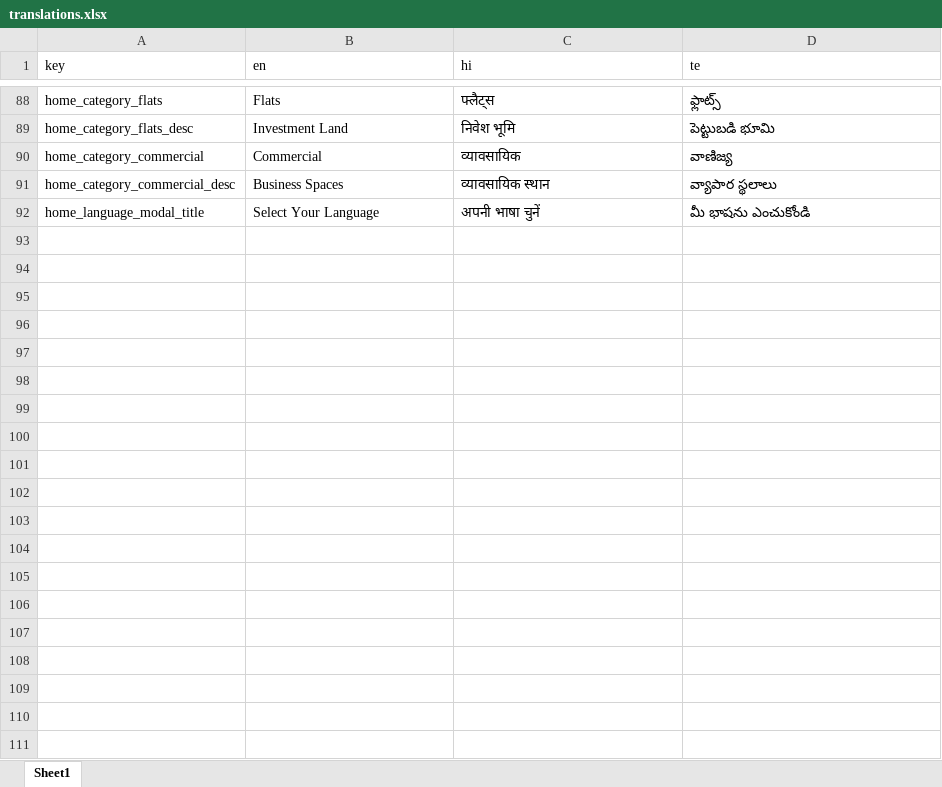
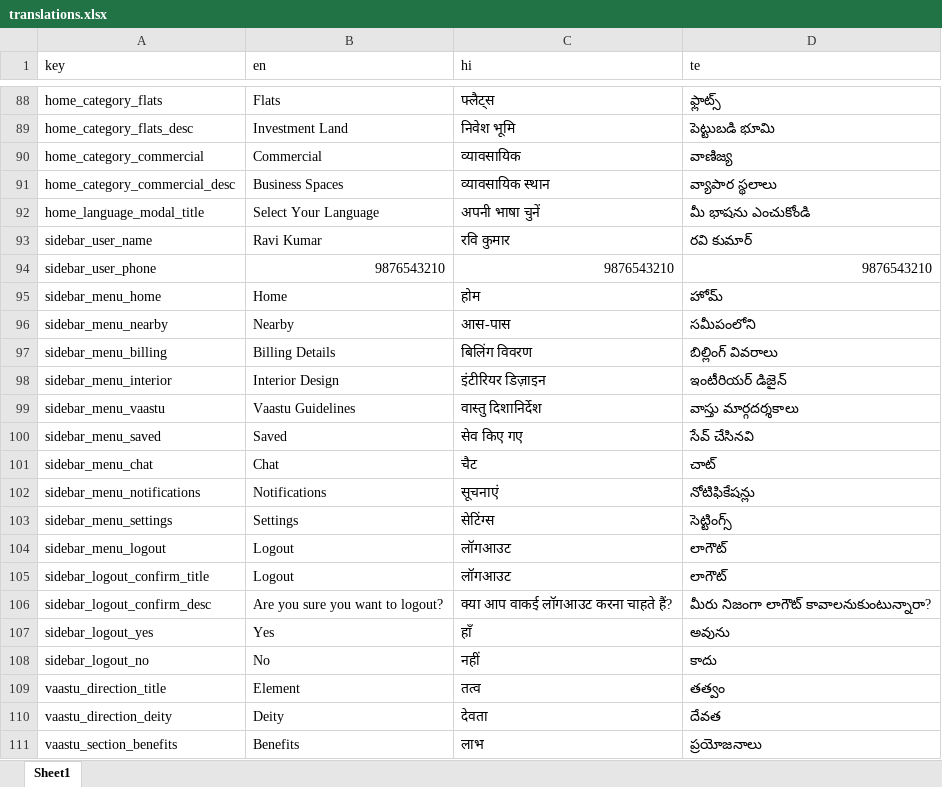
Before and after one commit to technojiglobal/Landstime_Androidapp, an Excel workbook: Frontend/translations.xlsx, sheet Sheet1, drawn as a sheet; only a part is shown, gaps mark what is left out; values as stored, in another font and other column widths than the file's, no borders; the diff covers the shown part only; the diff names each change by its address in the sheet, - before the commit and + after, or states it on an @@ line.

Commit message:
vaasthu guidelines are done

```diff
--- a/Frontend/translations.xlsx (sheet Sheet1)
+++ b/Frontend/translations.xlsx (sheet Sheet1)
+row 93: sidebar_user_name | Ravi Kumar | रवि कुमार | రవి కుమార్
+row 94: sidebar_user_phone | 9876543210 | 9876543210 | 9876543210
+row 95: sidebar_menu_home | Home | होम | హోమ్
+row 96: sidebar_menu_nearby | Nearby | आस-पास | సమీపంలోని
+row 97: sidebar_menu_billing | Billing Details | बिलिंग विवरण | బిల్లింగ్ వివరాలు
+row 98: sidebar_menu_interior | Interior Design | इंटीरियर डिज़ाइन | ఇంటీరియర్ డిజైన్
+row 99: sidebar_menu_vaastu | Vaastu Guidelines | वास्तु दिशानिर्देश | వాస్తు మార్గదర్శకాలు
+row 100: sidebar_menu_saved | Saved | सेव किए गए | సేవ్ చేసినవి
+row 101: sidebar_menu_chat | Chat | चैट | చాట్
+row 102: sidebar_menu_notifications | Notifications | सूचनाएं | నోటిఫికేషన్లు
+row 103: sidebar_menu_settings | Settings | सेटिंग्स | సెట్టింగ్స్
+row 104: sidebar_menu_logout | Logout | लॉगआउट | లాగౌట్
+row 105: sidebar_logout_confirm_title | Logout | लॉगआउट | లాగౌట్
+row 106: sidebar_logout_confirm_desc | Are you sure you want to logout? | क्या आप वाकई लॉगआउट करना चाहते हैं? | మీరు నిజంగా లాగౌట్ కావాలనుకుంటున్నారా?
+row 107: sidebar_logout_yes | Yes | हाँ | అవును
+row 108: sidebar_logout_no | No | नहीं | కాదు
+row 109: vaastu_direction_title | Element | तत्व | తత్వం
+row 110: vaastu_direction_deity | Deity | देवता | దేవత
+row 111: vaastu_section_benefits | Benefits | लाभ | ప్రయోజనాలు
```
Also changed, not shown: 280 added rows elsewhere in this sheet, 11 other files.
